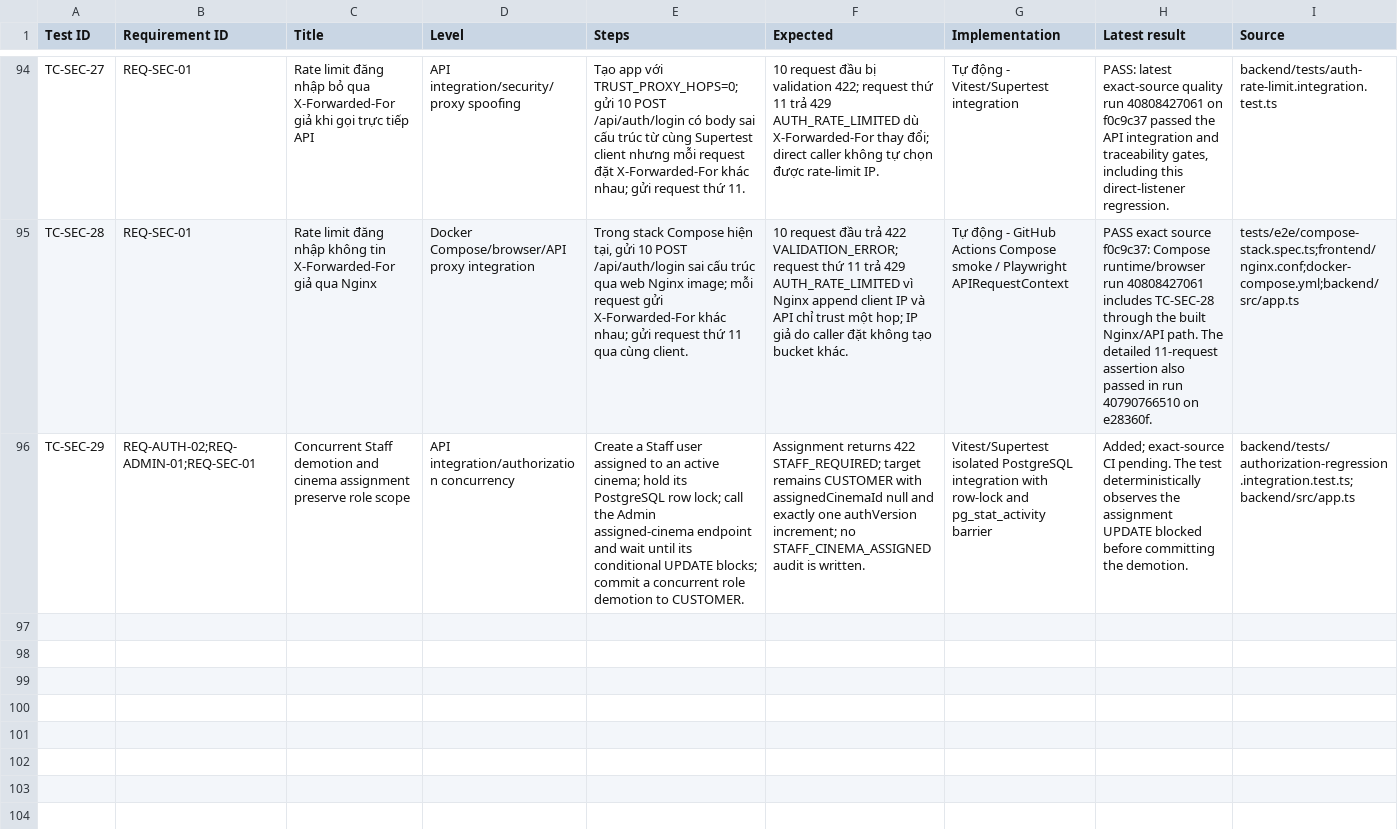
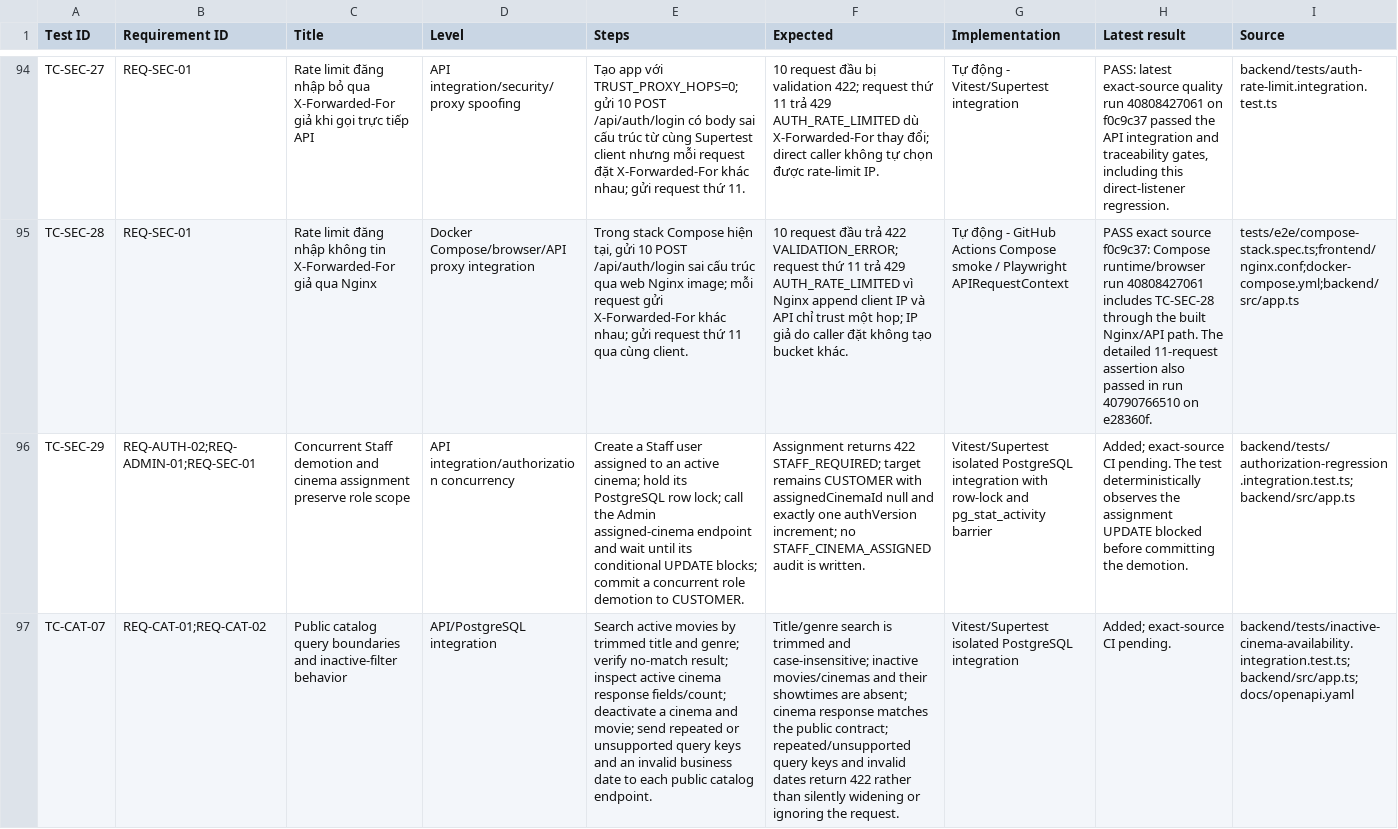
Before and after one commit to mahTuqn/DGKD_GK, a CSV file: docs/04-test-cases.csv, drawn as a sheet; only a part is shown, gaps mark what is left out; the diff covers the shown part only; the diff names each change by its address in the sheet, - before the commit and + after, or states it on an @@ line.

Commit message:
test: close catalog report and admin API boundary gaps

```diff
--- a/docs/04-test-cases.csv
+++ b/docs/04-test-cases.csv
+row 97: TC-CAT-07 | REQ-CAT-01;REQ-CAT-02 | Public catalog query boundaries and inactive-filter behavior | API/PostgreSQL integration | Search active movies by trimmed title and genre; verify no-match result; inspect active cinema response fields/count; deactivate a cinema and movie; send repeated or unsupported query keys and an invalid business date to each public catalog endpoint. | Title/genre search is trimmed and case-insensitive; inactive movies/cinemas and their showtimes are absent; cinema response matches the public contract; repeated/unsupported query keys and invalid dates return 422 rather than silently widening or ignoring the request. | Vitest/Supertest isolated PostgreSQL integration | Added; exact-source CI pending. | backend/tests/inactive-cinema-availability.integration.test.ts;backend/src/app.ts;docs/openapi.yaml
```
Also changed, not shown: 3 added rows elsewhere in this file, docs/03-rtm.csv, docs/security/authorization-route-matrix.csv, 5 other files.
